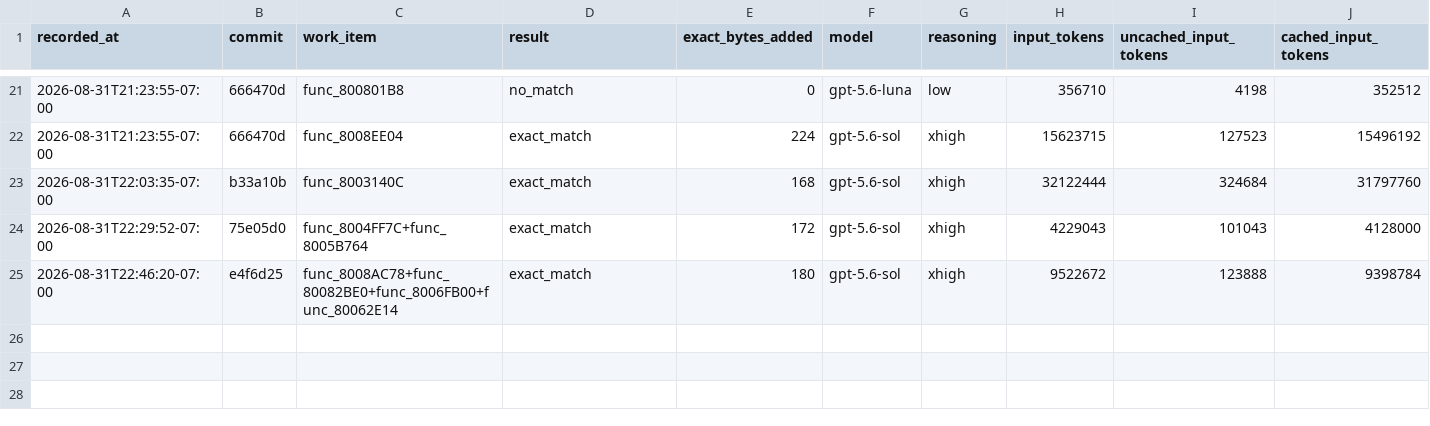
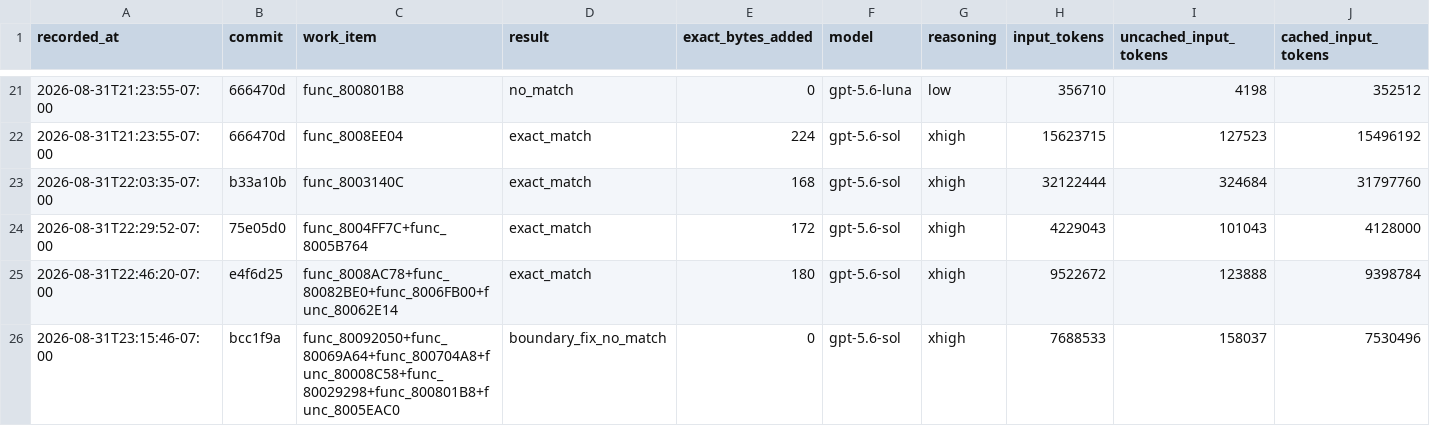
Before and after one commit to doctorjelly/podcruise, a TSV file: docs/function_token_log.tsv, drawn as a sheet; only a part is shown, gaps mark what is left out; rows hold the shown columns only; the diff names each change by its address in the sheet, - before the commit and + after, or states it on an @@ line.

Commit message:
Record boundary-audit token costs

```diff
--- a/docs/function_token_log.tsv
+++ b/docs/function_token_log.tsv
+row 26: 2026-08-31T23:15:46-07:00 | bcc1f9a | func_80092050+func_80069A64+func_800704A8+func_80008C58+func_80029298+func_800801B8+func_8005EAC0 | boundary_fix_no_match | 0 | gpt-5.6-sol | xhigh | 7688533 | 158037 | 7530496
```
Also changed, not shown: 1 other file.
